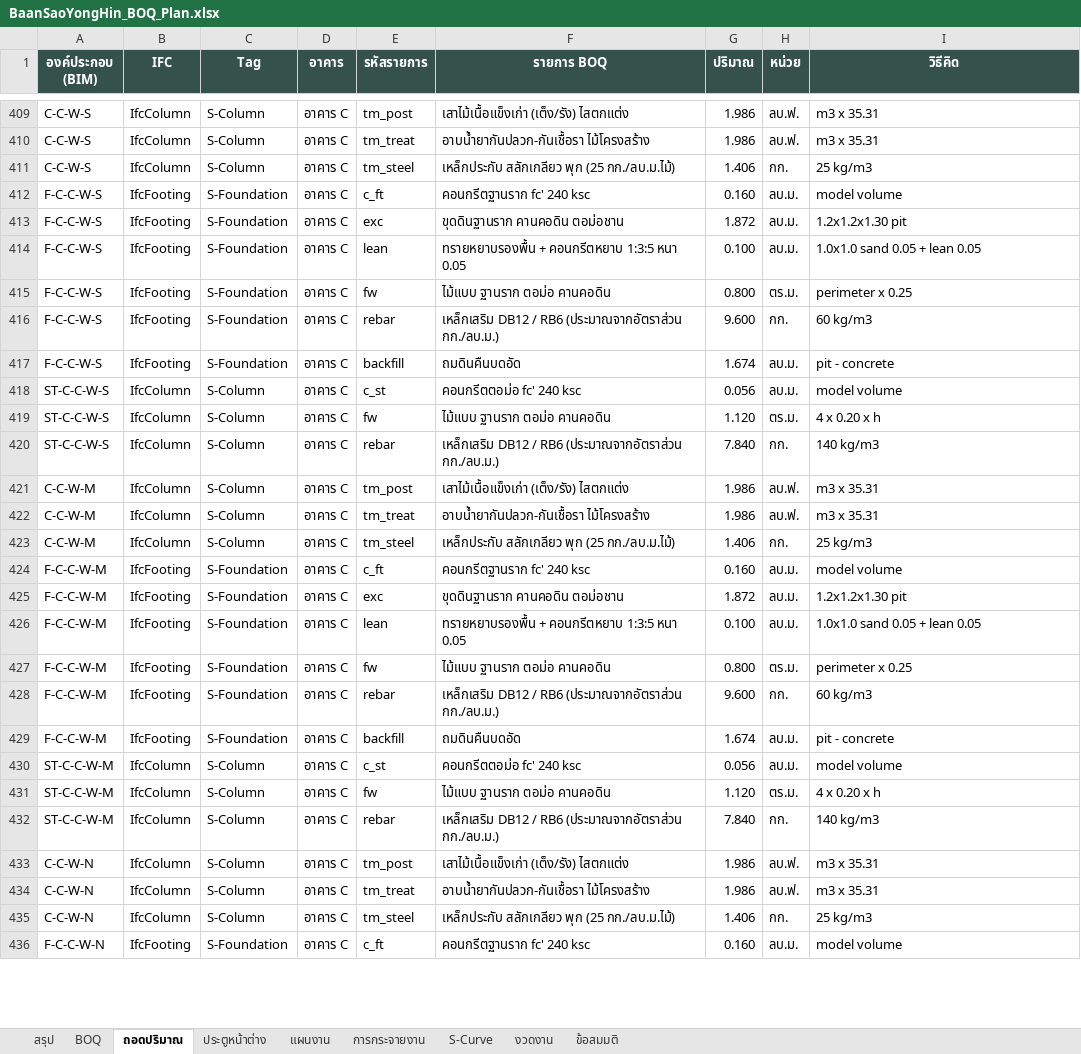
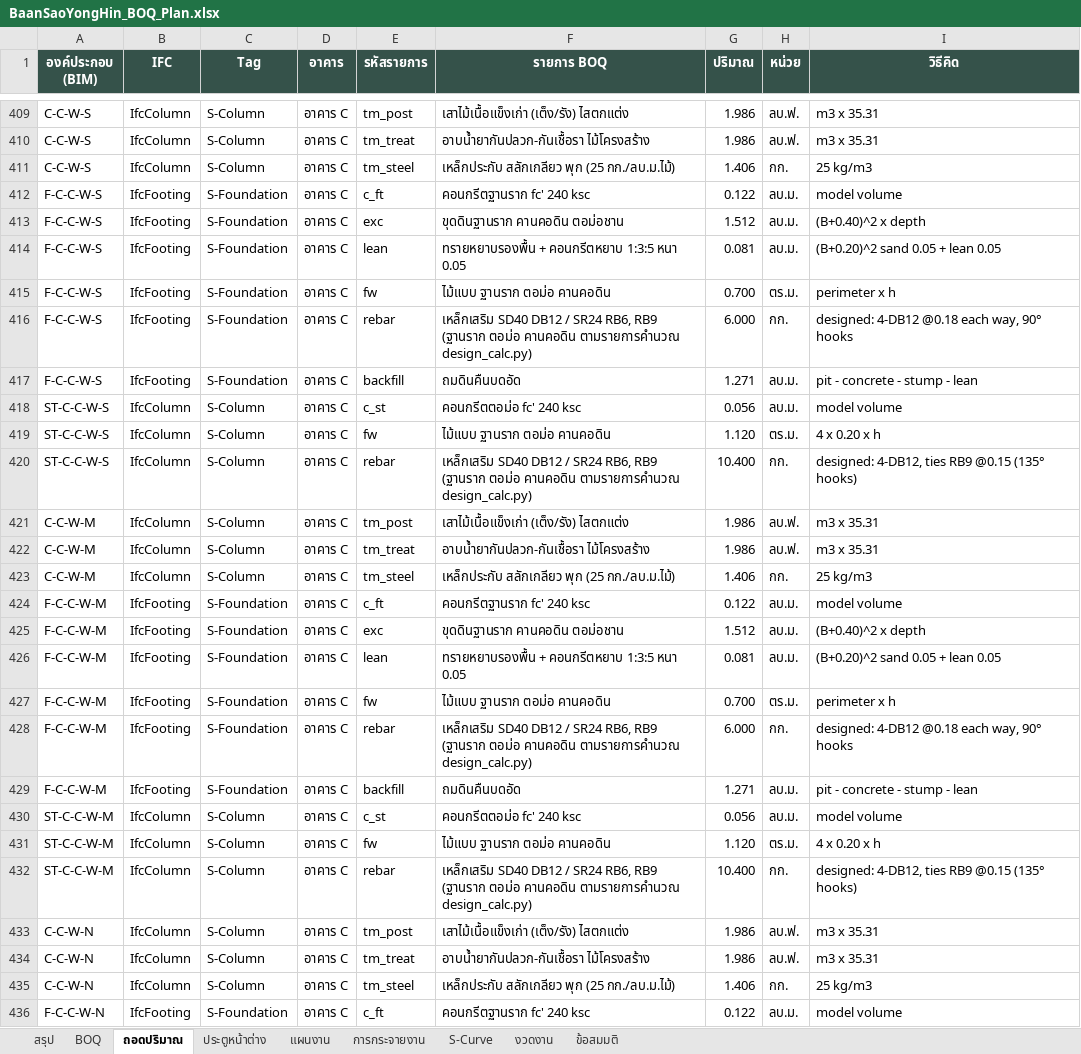
Before and after one commit to supakorn1976/supakorn1976, an Excel workbook: Architecture_Home_Build_BIM/03_Models/BaanSaoYongHin/BaanSaoYongHin_BOQ_Plan.xlsx, sheet ถอดปริมาณ, drawn as a sheet; only a part is shown, gaps mark what is left out; values as stored, in another font and other column widths than the file's, no borders; charts and pictures not drawn; the diff covers the shown part only; the diff names each change by its address in the sheet, - before the commit and + after, or states it on an @@ line.

```diff
--- a/Architecture_Home_Build_BIM/03_Models/BaanSaoYongHin/BaanSaoYongHin_BOQ_Plan.xlsx (sheet ถอดปริมาณ)
+++ b/Architecture_Home_Build_BIM/03_Models/BaanSaoYongHin/BaanSaoYongHin_BOQ_Plan.xlsx (sheet ถอดปริมาณ)
-G412 (ปริมาณ): 0.160
+G412 (ปริมาณ): 0.122
-G413 (ปริมาณ): 1.872
+G413 (ปริมาณ): 1.512
-I413 (วิธีคิด): 1.2x1.2x1.30 pit
+I413 (วิธีคิด): (B+0.40)^2 x depth
-G414 (ปริมาณ): 0.100
+G414 (ปริมาณ): 0.081
-I414 (วิธีคิด): 1.0x1.0 sand 0.05 + lean 0.05
+I414 (วิธีคิด): (B+0.20)^2 sand 0.05 + lean 0.05
-G415 (ปริมาณ): 0.800
+G415 (ปริมาณ): 0.700
-I415 (วิธีคิด): perimeter x 0.25
+I415 (วิธีคิด): perimeter x h
-F416 (รายการ BOQ): เหล็กเสริม DB12 / RB6 (ประมาณจากอัตราส่วน กก./ลบ.ม.)
+F416 (รายการ BOQ): เหล็กเสริม SD40 DB12 / SR24 RB6, RB9 (ฐานราก ตอม่อ คานคอดิน ตามรายการคำนวณ design_calc.py)
-G416 (ปริมาณ): 9.600
+G416 (ปริมาณ): 6.000
-I416 (วิธีคิด): 60 kg/m3
+I416 (วิธีคิด): designed: 4-DB12 @0.18 each way, 90° hooks
-G417 (ปริมาณ): 1.674
+G417 (ปริมาณ): 1.271
-I417 (วิธีคิด): pit - concrete
+I417 (วิธีคิด): pit - concrete - stump - lean
-F420 (รายการ BOQ): เหล็กเสริม DB12 / RB6 (ประมาณจากอัตราส่วน กก./ลบ.ม.)
+F420 (รายการ BOQ): เหล็กเสริม SD40 DB12 / SR24 RB6, RB9 (ฐานราก ตอม่อ คานคอดิน ตามรายการคำนวณ design_calc.py)
-G420 (ปริมาณ): 7.840
+G420 (ปริมาณ): 10.400
-I420 (วิธีคิด): 140 kg/m3
+I420 (วิธีคิด): designed: 4-DB12, ties RB9 @0.15 (135° hooks)
-G424 (ปริมาณ): 0.160
+G424 (ปริมาณ): 0.122
-G425 (ปริมาณ): 1.872
+G425 (ปริมาณ): 1.512
-I425 (วิธีคิด): 1.2x1.2x1.30 pit
+I425 (วิธีคิด): (B+0.40)^2 x depth
-G426 (ปริมาณ): 0.100
+G426 (ปริมาณ): 0.081
-I426 (วิธีคิด): 1.0x1.0 sand 0.05 + lean 0.05
+I426 (วิธีคิด): (B+0.20)^2 sand 0.05 + lean 0.05
-G427 (ปริมาณ): 0.800
+G427 (ปริมาณ): 0.700
-I427 (วิธีคิด): perimeter x 0.25
+I427 (วิธีคิด): perimeter x h
-F428 (รายการ BOQ): เหล็กเสริม DB12 / RB6 (ประมาณจากอัตราส่วน กก./ลบ.ม.)
+F428 (รายการ BOQ): เหล็กเสริม SD40 DB12 / SR24 RB6, RB9 (ฐานราก ตอม่อ คานคอดิน ตามรายการคำนวณ design_calc.py)
-G428 (ปริมาณ): 9.600
+G428 (ปริมาณ): 6.000
-I428 (วิธีคิด): 60 kg/m3
+I428 (วิธีคิด): designed: 4-DB12 @0.18 each way, 90° hooks
-G429 (ปริมาณ): 1.674
+G429 (ปริมาณ): 1.271
-I429 (วิธีคิด): pit - concrete
+I429 (วิธีคิด): pit - concrete - stump - lean
-F432 (รายการ BOQ): เหล็กเสริม DB12 / RB6 (ประมาณจากอัตราส่วน กก./ลบ.ม.)
+F432 (รายการ BOQ): เหล็กเสริม SD40 DB12 / SR24 RB6, RB9 (ฐานราก ตอม่อ คานคอดิน ตามรายการคำนวณ design_calc.py)
-G432 (ปริมาณ): 7.840
+G432 (ปริมาณ): 10.400
-I432 (วิธีคิด): 140 kg/m3
+I432 (วิธีคิด): designed: 4-DB12, ties RB9 @0.15 (135° hooks)
-G436 (ปริมาณ): 0.160
+G436 (ปริมาณ): 0.122
```
Also changed, not shown: 806 edited cells elsewhere in this sheet, sheet BOQ, sheet S-Curve, sheet สรุป, sheet งวดงาน, sheet แผนงาน, sheet การกระจายงาน, 1 more sheet, charts or pictures, 11 other files.
